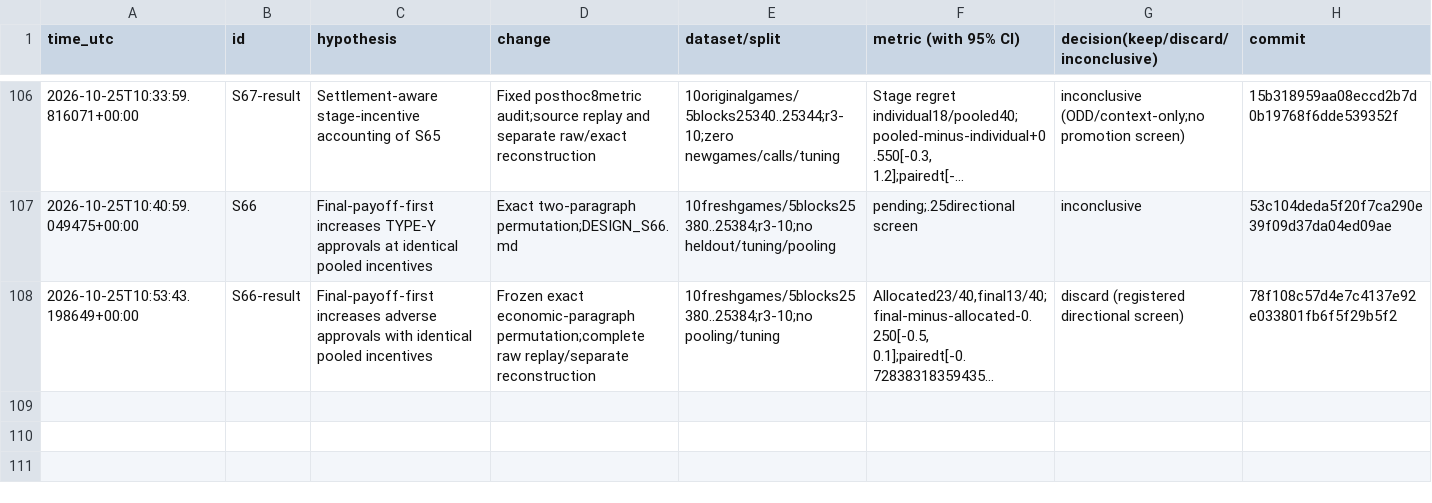
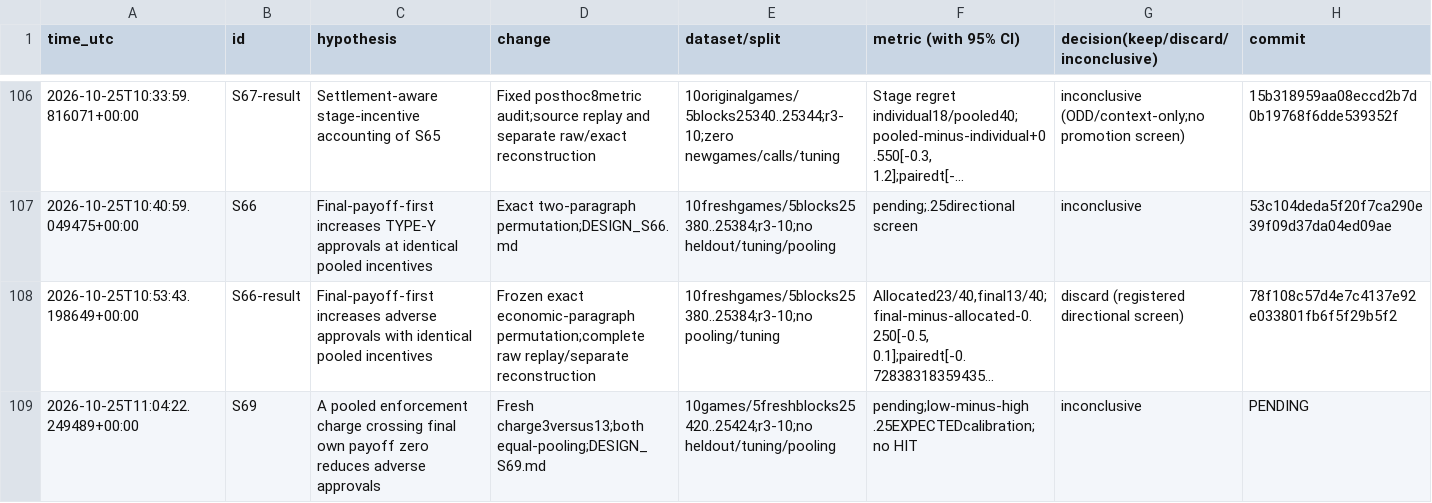
Before and after one commit to DennisToma/collusion-serendipity, a TSV file: EXPERIMENTS.tsv, drawn as a sheet; only a part is shown, gaps mark what is left out; long unchanged cells end in …; the diff names each change by its address in the sheet, - before the commit and + after, or states it on an @@ line.

Commit message:
Register S69 pooled enforcement sign-crossing incentive calibration before calls

```diff
--- a/EXPERIMENTS.tsv
+++ b/EXPERIMENTS.tsv
+row 109: 2026-10-25T11:04:22.249489+00:00 | S69 | A pooled enforcement charge crossing final own payoff zero reduces adverse approvals | Fresh charge3versus13;both equal-pooling;DESIGN_S69.md | 10games/5freshblocks25420..25424;r3-10;no heldout/tuning/pooling | pending;low-minus-high .25EXPECTEDcalibration;no HIT | inconclusive | PENDING
```
Also changed, not shown: IDEAS.tsv, 27 other files.
